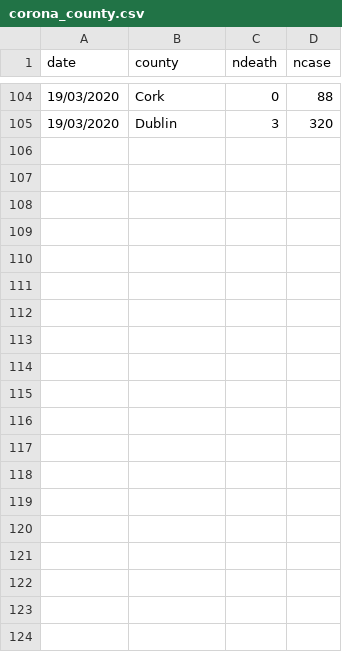
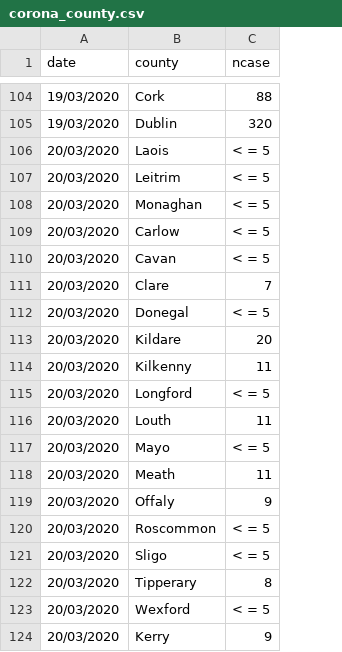
Before and after one commit to mathsnuig/coronaviz, a CSV file: data/corona_county.csv, drawn as a sheet; only a part is shown, gaps mark what is left out; removed rows and columns are numbered as before the commit, all else as after; the diff covers the shown part only; the diff names each change by its address in the sheet, - before the commit and + after, or states it on an @@ line.

```diff
--- a/data/corona_county.csv
+++ b/data/corona_county.csv
-column C (ndeath), rows 104-105: 0 | 3
+row 106: 20/03/2020 | Laois | < = 5
+row 107: 20/03/2020 | Leitrim | < = 5
+row 108: 20/03/2020 | Monaghan | < = 5
+row 109: 20/03/2020 | Carlow | < = 5
+row 110: 20/03/2020 | Cavan | < = 5
+row 111: 20/03/2020 | Clare | 7
+row 112: 20/03/2020 | Donegal | < = 5
+row 113: 20/03/2020 | Kildare | 20
+row 114: 20/03/2020 | Kilkenny | 11
+row 115: 20/03/2020 | Longford | < = 5
+row 116: 20/03/2020 | Louth | 11
+row 117: 20/03/2020 | Mayo | < = 5
+row 118: 20/03/2020 | Meath | 11
+row 119: 20/03/2020 | Offaly | 9
+row 120: 20/03/2020 | Roscommon | < = 5
+row 121: 20/03/2020 | Sligo | < = 5
+row 122: 20/03/2020 | Tipperary | 8
+row 123: 20/03/2020 | Wexford | < = 5
+row 124: 20/03/2020 | Kerry | 9
```
Also changed, not shown: 33 added rows elsewhere in this file, data/corona_age.csv, data/corona_island.csv, 6 other files.
